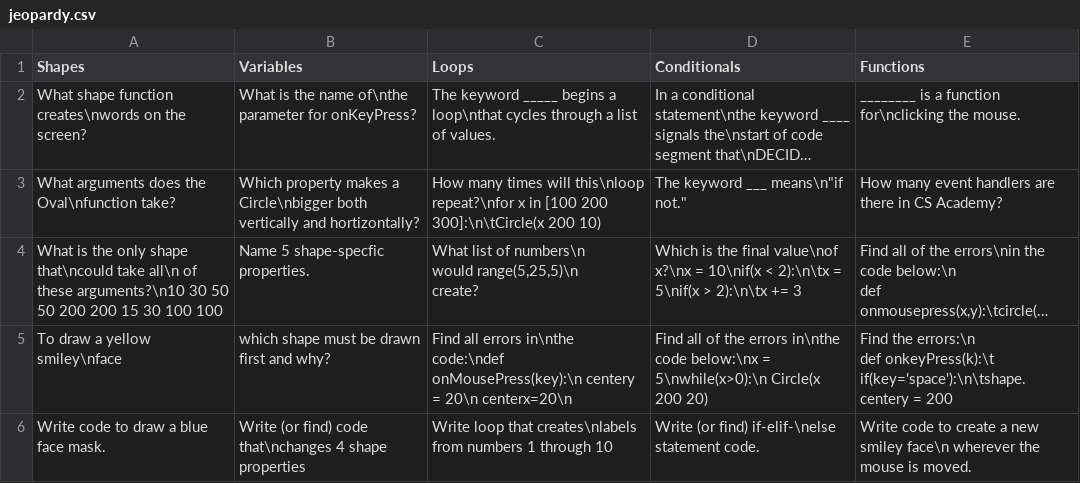
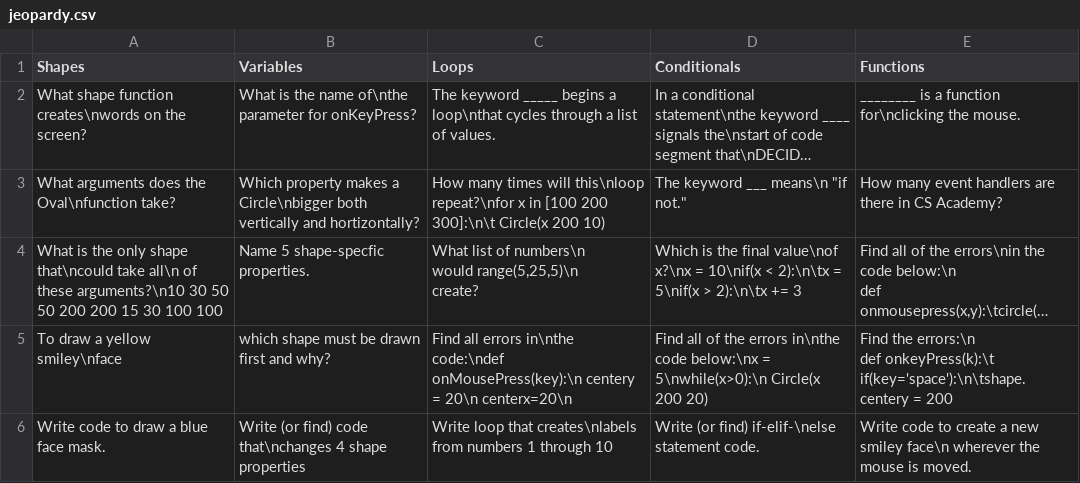
Before and after one commit to jabree00/csvFiles, a CSV file: jeopardy.csv, drawn as a sheet; long unchanged cells end in …; the diff names each change by its address in the sheet, - before the commit and + after, or states it on an @@ line.

Commit message:
Update jeopardy.csv

```diff
--- a/jeopardy.csv
+++ b/jeopardy.csv
-C3 (Loops): …[100 200 300]:\n\tCircle(x 200 10)
+C3 (Loops): …[100 200 300]:\n\t Circle(x 200 10)
-D3 (Conditionals): The keyword ___ means\n"if not."
+D3 (Conditionals): The keyword ___ means\n "if not."
```
